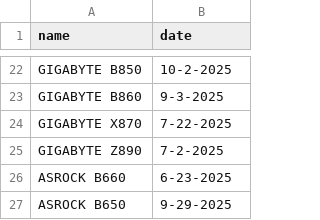
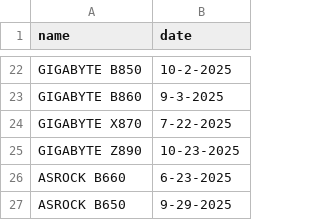
Before and after one commit to zediac41/BIOS-UPDATE-TRACKER, a CSV file: images.csv, drawn as a sheet; only a part is shown, gaps mark what is left out.

Commit message:
Fix formatting and update images.csv structure

```diff
--- a/images.csv
+++ b/images.csv
@@ -24,3 +24,3 @@ GIGABYTE B860,9-3-2025
 GIGABYTE X870,7-22-2025
-GIGABYTE Z890,7-2-2025
+GIGABYTE Z890,10-23-2025
 ASROCK B660,6-23-2025
```
